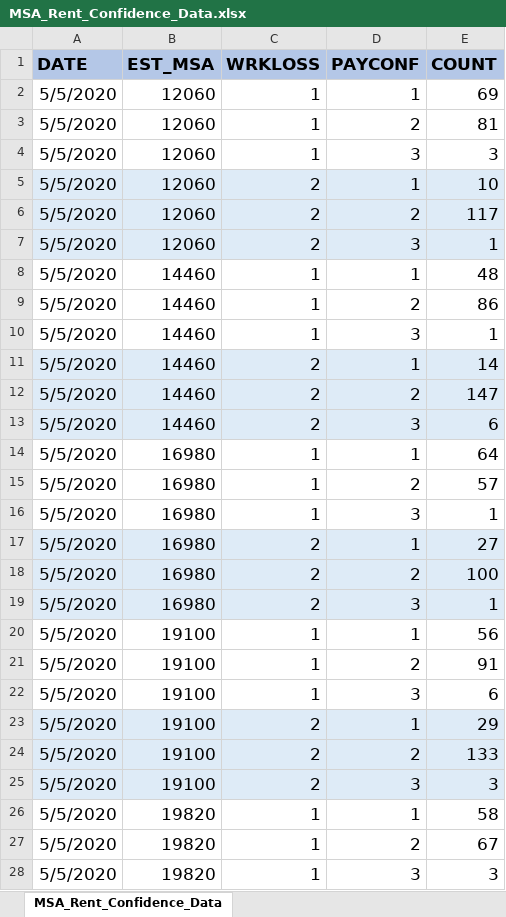
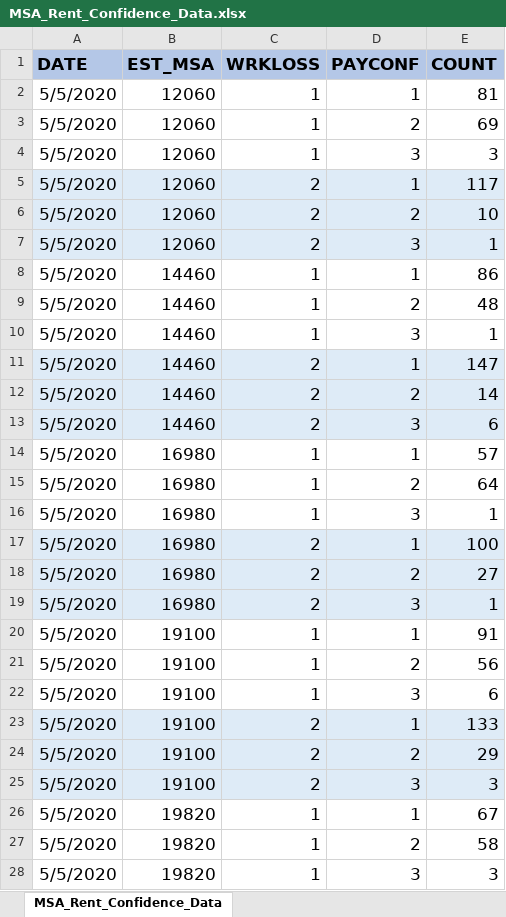
Before and after one commit to compunuke/COVID-19, an Excel workbook: docs/Pulse/MSA_Rent_Confidence_Data.xlsx, sheet MSA_Rent_Confidence_Data, drawn as a sheet; only a part is shown; values as stored, in another font and other column widths than the file's, no borders; charts and pictures not drawn; the diff covers the shown part only; the diff names each change by its address in the sheet, - before the commit and + after, or states it on an @@ line.

Commit message:
Update MSA_Rent_Confidence_Data.xlsx
Excel worksheet supporting the graphs updated to reverse the confidence scale for High/Moderage and Slight/No [reverse 1 and 2] so that higher confidence comes first.

```diff
--- a/docs/Pulse/MSA_Rent_Confidence_Data.xlsx (sheet MSA_Rent_Confidence_Data)
+++ b/docs/Pulse/MSA_Rent_Confidence_Data.xlsx (sheet MSA_Rent_Confidence_Data)
-E2 (COUNT): 69
+E2 (COUNT): 81
-E3 (COUNT): 81
+E3 (COUNT): 69
-E5 (COUNT): 10
+E5 (COUNT): 117
-E6 (COUNT): 117
+E6 (COUNT): 10
-E8 (COUNT): 48
+E8 (COUNT): 86
-E9 (COUNT): 86
+E9 (COUNT): 48
-E11 (COUNT): 14
+E11 (COUNT): 147
-E12 (COUNT): 147
+E12 (COUNT): 14
-E14 (COUNT): 64
+E14 (COUNT): 57
-E15 (COUNT): 57
+E15 (COUNT): 64
-E17 (COUNT): 27
+E17 (COUNT): 100
-E18 (COUNT): 100
+E18 (COUNT): 27
-E20 (COUNT): 56
+E20 (COUNT): 91
-E21 (COUNT): 91
+E21 (COUNT): 56
-E23 (COUNT): 29
+E23 (COUNT): 133
-E24 (COUNT): 133
+E24 (COUNT): 29
-E26 (COUNT): 58
+E26 (COUNT): 67
-E27 (COUNT): 67
+E27 (COUNT): 58
```
Also changed, not shown: 702 edited cells elsewhere in this sheet.
